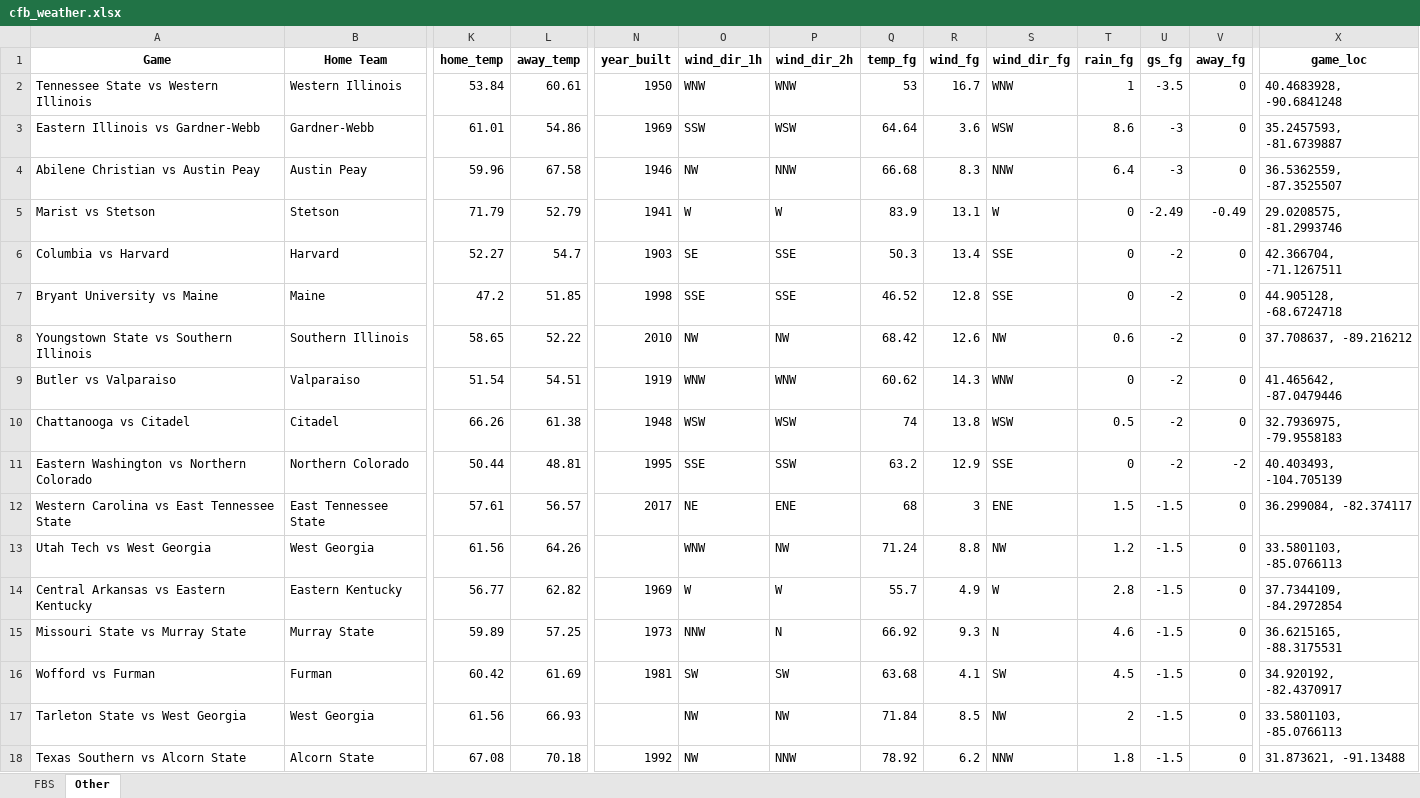
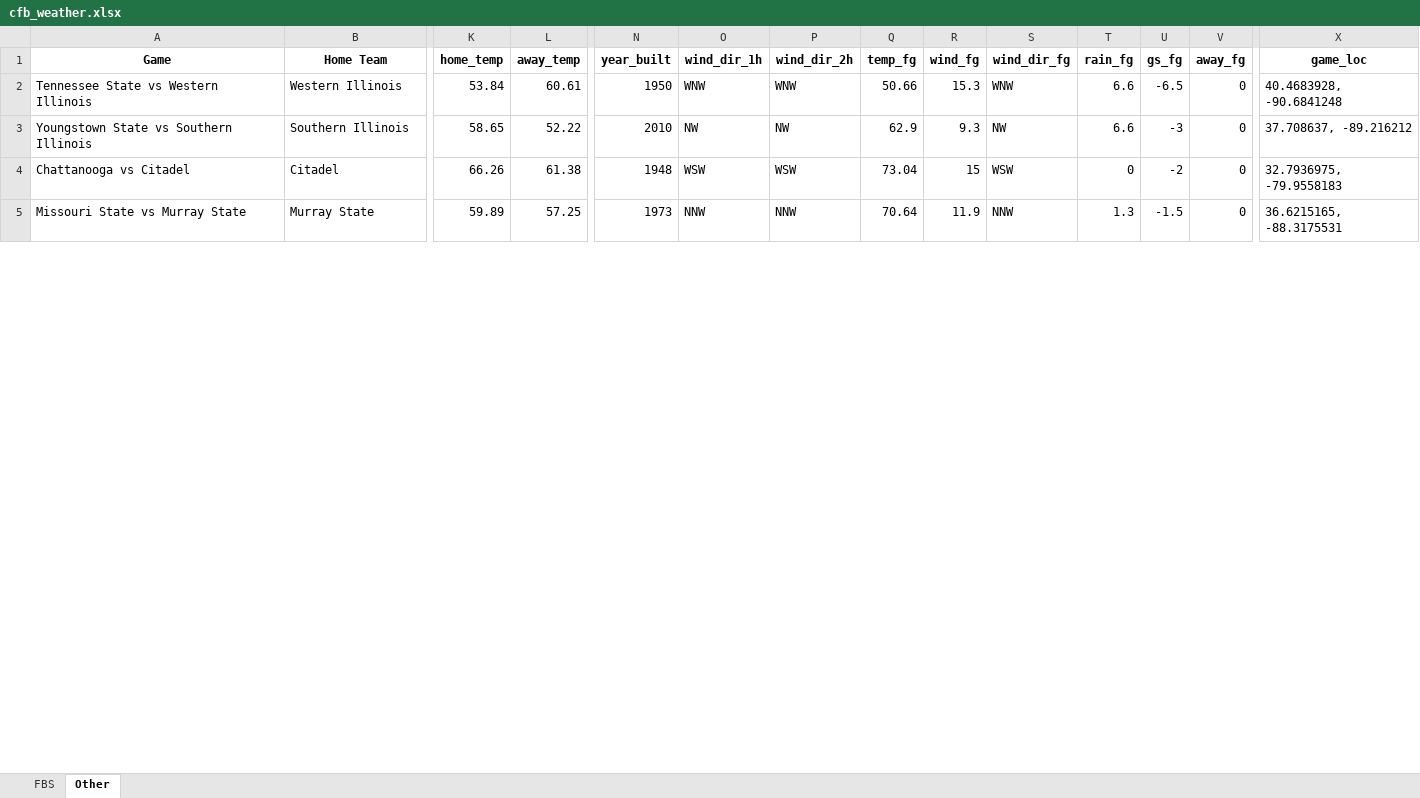
Before and after one commit to mslade50/football_weather, an Excel workbook: cfb_weather.xlsx, sheet Other, drawn as a sheet; only a part is shown, gaps mark what is left out; values as stored, in another font and other column widths than the file's, no borders; removed rows and columns are numbered as before the commit, all else as after; rows hold the shown columns only; the diff covers the shown part only; the diff names each change by its address in the sheet, - before the commit and + after, or states it on an @@ line.

```diff
--- a/cfb_weather.xlsx (sheet Other)
+++ b/cfb_weather.xlsx (sheet Other)
-Q2 (temp_fg): 53
+Q2 (temp_fg): 50.66
-R2 (wind_fg): 16.7
+R2 (wind_fg): 15.3
-T2 (rain_fg): 1
+T2 (rain_fg): 6.6
-U2 (gs_fg): -3.5
+U2 (gs_fg): -6.5
-row 3: Eastern Illinois vs Gardner-Webb | Gardner-Webb | 61.01 | 54.86 | 1969 | SSW | WSW | 64.64 | 3.6 | WSW | 8.6 | -3 | 0 | 35.2457593, -81.6739887
-row 4: Abilene Christian vs Austin Peay | Austin Peay | 59.96 | 67.58 | 1946 | NW | NNW | 66.68 | 8.3 | NNW | 6.4 | -3 | 0 | 36.5362559, -87.3525507
-row 5: Marist vs Stetson | Stetson | 71.79 | 52.79 | 1941 | W | W | 83.9 | 13.1 | W | 0 | -2.49 | -0.49 | 29.0208575, -81.2993746
-row 6: Columbia vs Harvard | Harvard | 52.27 | 54.7 | 1903 | SE | SSE | 50.3 | 13.4 | SSE | 0 | -2 | 0 | 42.366704, -71.1267511
-row 7: Bryant University vs Maine | Maine | 47.2 | 51.85 | 1998 | SSE | SSE | 46.52 | 12.8 | SSE | 0 | -2 | 0 | 44.905128, -68.6724718
-Q3 (temp_fg): 68.42
+Q3 (temp_fg): 62.9
-R3 (wind_fg): 12.6
+R3 (wind_fg): 9.3
-T3 (rain_fg): 0.6
+T3 (rain_fg): 6.6
-U3 (gs_fg): -2
+U3 (gs_fg): -3
-row 9: Butler vs Valparaiso | Valparaiso | 51.54 | 54.51 | 1919 | WNW | WNW | 60.62 | 14.3 | WNW | 0 | -2 | 0 | 41.465642, -87.0479446
-Q4 (temp_fg): 74
+Q4 (temp_fg): 73.04
-R4 (wind_fg): 13.8
+R4 (wind_fg): 15
-T4 (rain_fg): 0.5
+T4 (rain_fg): 0
-row 11: Eastern Washington vs Northern Colorado | Northern Colorado | 50.44 | 48.81 | 1995 | SSE | SSW | 63.2 | 12.9 | SSE | 0 | -2 | -2 | 40.403493, -104.705139
-row 12: Western Carolina vs East Tennessee State | East Tennessee State | 57.61 | 56.57 | 2017 | NE | ENE | 68 | 3 | ENE | 1.5 | -1.5 | 0 | 36.299084, -82.374117
-row 13: Utah Tech vs West Georgia | West Georgia | 61.56 | 64.26 |  | WNW | NW | 71.24 | 8.8 | NW | 1.2 | -1.5 | 0 | 33.5801103, -85.0766113
-row 14: Central Arkansas vs Eastern Kentucky | Eastern Kentucky | 56.77 | 62.82 | 1969 | W | W | 55.7 | 4.9 | W | 2.8 | -1.5 | 0 | 37.7344109, -84.2972854
-P5 (wind_dir_2h): N
+P5 (wind_dir_2h): NNW
-Q5 (temp_fg): 66.92
+Q5 (temp_fg): 70.64
-R5 (wind_fg): 9.3
+R5 (wind_fg): 11.9
-S5 (wind_dir_fg): N
+S5 (wind_dir_fg): NNW
-T5 (rain_fg): 4.6
+T5 (rain_fg): 1.3
-row 16: Wofford vs Furman | Furman | 60.42 | 61.69 | 1981 | SW | SW | 63.68 | 4.1 | SW | 4.5 | -1.5 | 0 | 34.920192, -82.4370917
-row 17: Tarleton State vs West Georgia | West Georgia | 61.56 | 66.93 |  | NW | NW | 71.84 | 8.5 | NW | 2 | -1.5 | 0 | 33.5801103, -85.0766113
-row 18: Texas Southern vs Alcorn State | Alcorn State | 67.08 | 70.18 | 1992 | NW | NNW | 78.92 | 6.2 | NNW | 1.8 | -1.5 | 0 | 31.873621, -91.13488
```
Also changed, not shown: 15 added rows, 2 removed rows and 106 edited cells elsewhere in this sheet, sheet FBS.
